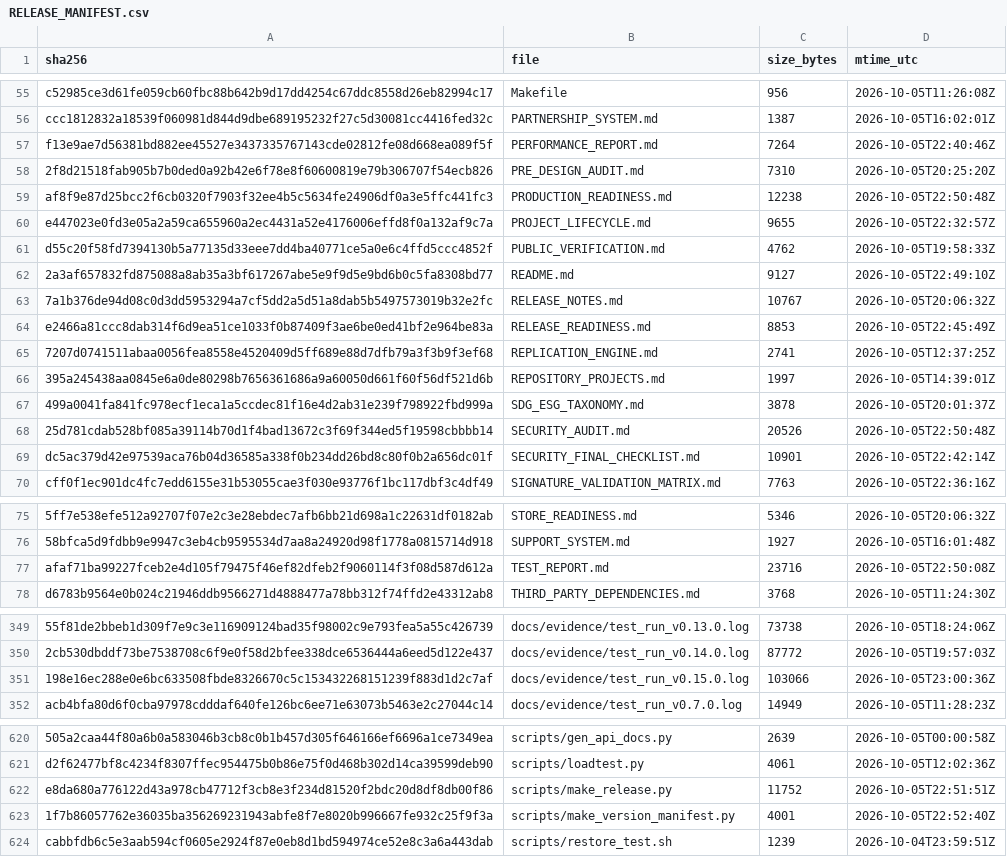
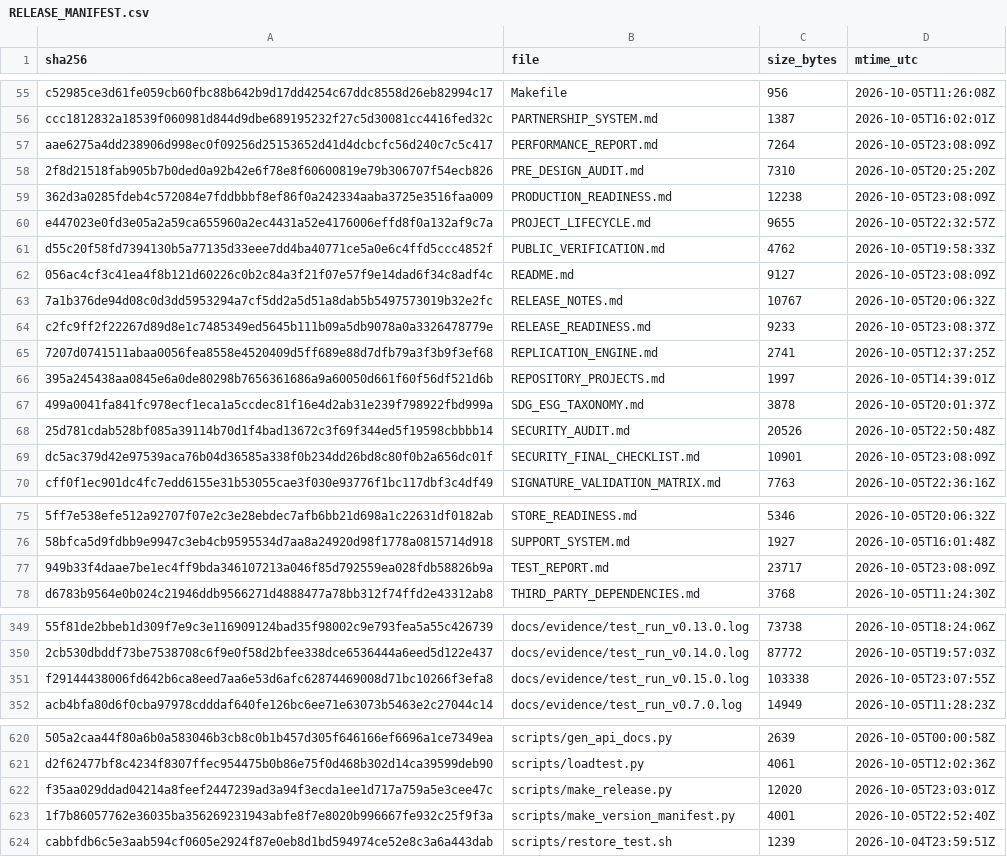
Before and after one commit to jciebres-eng/impactohubsocial, a CSV file: RELEASE_MANIFEST.csv, drawn as a sheet; only a part is shown, gaps mark what is left out; removed rows and columns are numbered as before the commit, all else as after; the diff covers the shown part only; the diff names each change by its address in the sheet, - before the commit and + after, or states it on an @@ line.

```diff
--- a/RELEASE_MANIFEST.csv
+++ b/RELEASE_MANIFEST.csv
-A57 (sha256): f13e9ae7d56381bd882ee45527e3437335767143cde02812fe08d668ea089f5f
+A57 (sha256): aae6275a4dd238906d998ec0f09256d25153652d41d4dcbcfc56d240c7c5c417
-D57 (mtime_utc): 2026-10-05T22:40:46Z
+D57 (mtime_utc): 2026-10-05T23:08:09Z
-A59 (sha256): af8f9e87d25bcc2f6cb0320f7903f32ee4b5c5634fe24906df0a3e5ffc441fc3
+A59 (sha256): 362d3a0285fdeb4c572084e7fddbbbf8ef86f0a242334aaba3725e3516faa009
-D59 (mtime_utc): 2026-10-05T22:50:48Z
+D59 (mtime_utc): 2026-10-05T23:08:09Z
-A62 (sha256): 2a3af657832fd875088a8ab35a3bf617267abe5e9f9d5e9bd6b0c5fa8308bd77
+A62 (sha256): 056ac4cf3c41ea4f8b121d60226c0b2c84a3f21f07e57f9e14dad6f34c8adf4c
-D62 (mtime_utc): 2026-10-05T22:49:10Z
+D62 (mtime_utc): 2026-10-05T23:08:09Z
-row 64: e2466a81ccc8dab314f6d9ea51ce1033f0b87409f3ae6be0ed41bf2e964be83a | RELEASE_READINESS.md | 8853 | 2026-10-05T22:45:49Z
+row 64: c2fc9ff2f22267d89d8e1c7485349ed5645b111b09a5db9078a0a3326478779e | RELEASE_READINESS.md | 9233 | 2026-10-05T23:08:37Z
-D69 (mtime_utc): 2026-10-05T22:42:14Z
+D69 (mtime_utc): 2026-10-05T23:08:09Z
-A77 (sha256): afaf71ba99227fceb2e4d105f79475f46ef82dfeb2f9060114f3f08d587d612a
+A77 (sha256): 949b33f4daae7be1ec4ff9bda346107213a046f85d792559ea028fdb58826b9a
-C77 (size_bytes): 23716
+C77 (size_bytes): 23717
-D77 (mtime_utc): 2026-10-05T22:50:08Z
+D77 (mtime_utc): 2026-10-05T23:08:09Z
-row 351: 198e16ec288e0e6bc633508fbde8326670c5c153432268151239f883d1d2c7af | docs/evidence/test_run_v0.15.0.log | 103066 | 2026-10-05T23:00:36Z
+row 351: f29144438006fd642b6ca8eed7aa6e53d6afc62874469008d71bc10266f3efa8 | docs/evidence/test_run_v0.15.0.log | 103338 | 2026-10-05T23:07:55Z
-row 622: e8da680a776122d43a978cb47712f3cb8e3f234d81520f2bdc20d8df8db00f86 | scripts/make_release.py | 11752 | 2026-10-05T22:51:51Z
+row 622: f35aa029ddad04214a8feef2447239ad3a94f3ecda1ee1d717a759a5e3cee47c | scripts/make_release.py | 12020 | 2026-10-05T23:03:01Z
```
Also changed, not shown: 5 added rows, 5 removed rows and 5 edited cells elsewhere in this file, 15 other files.
